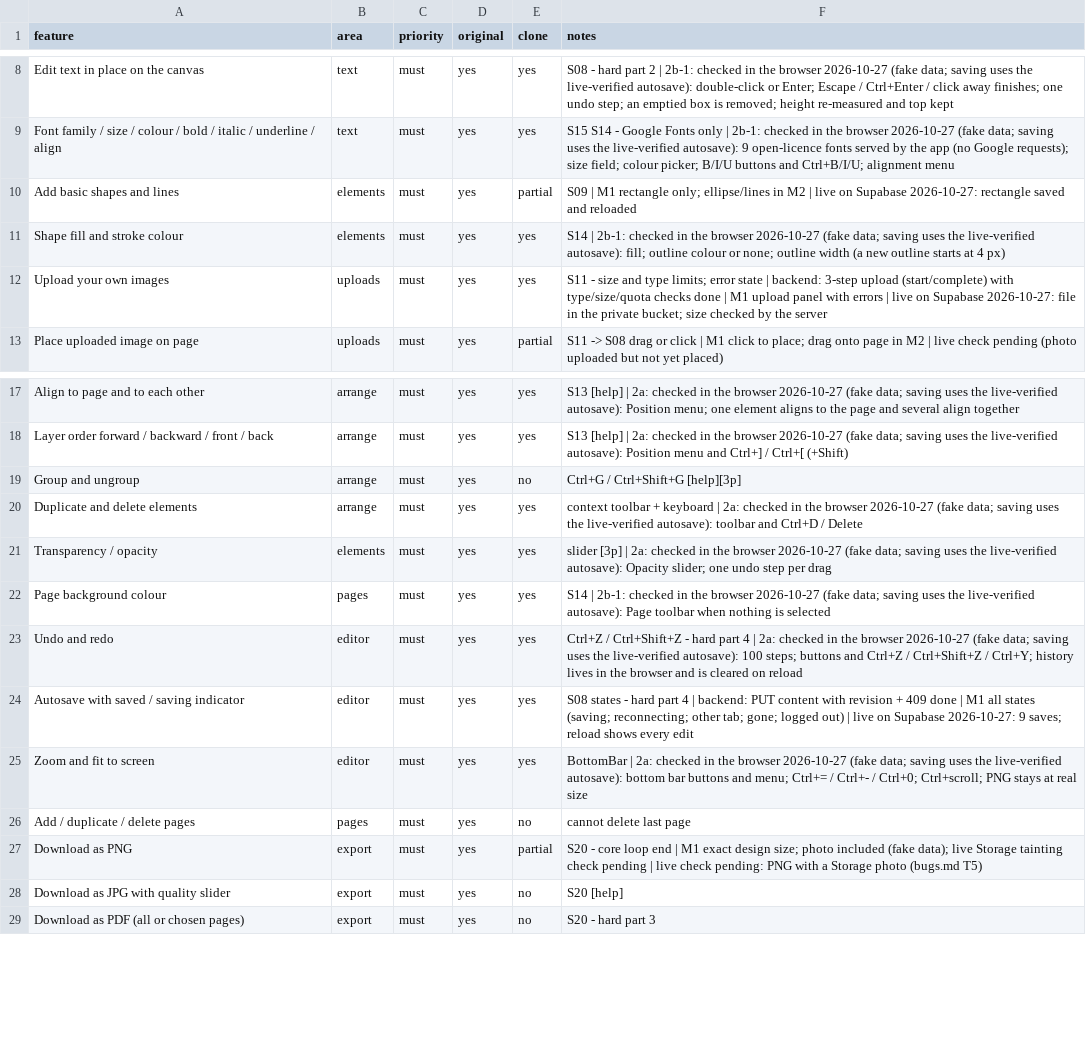
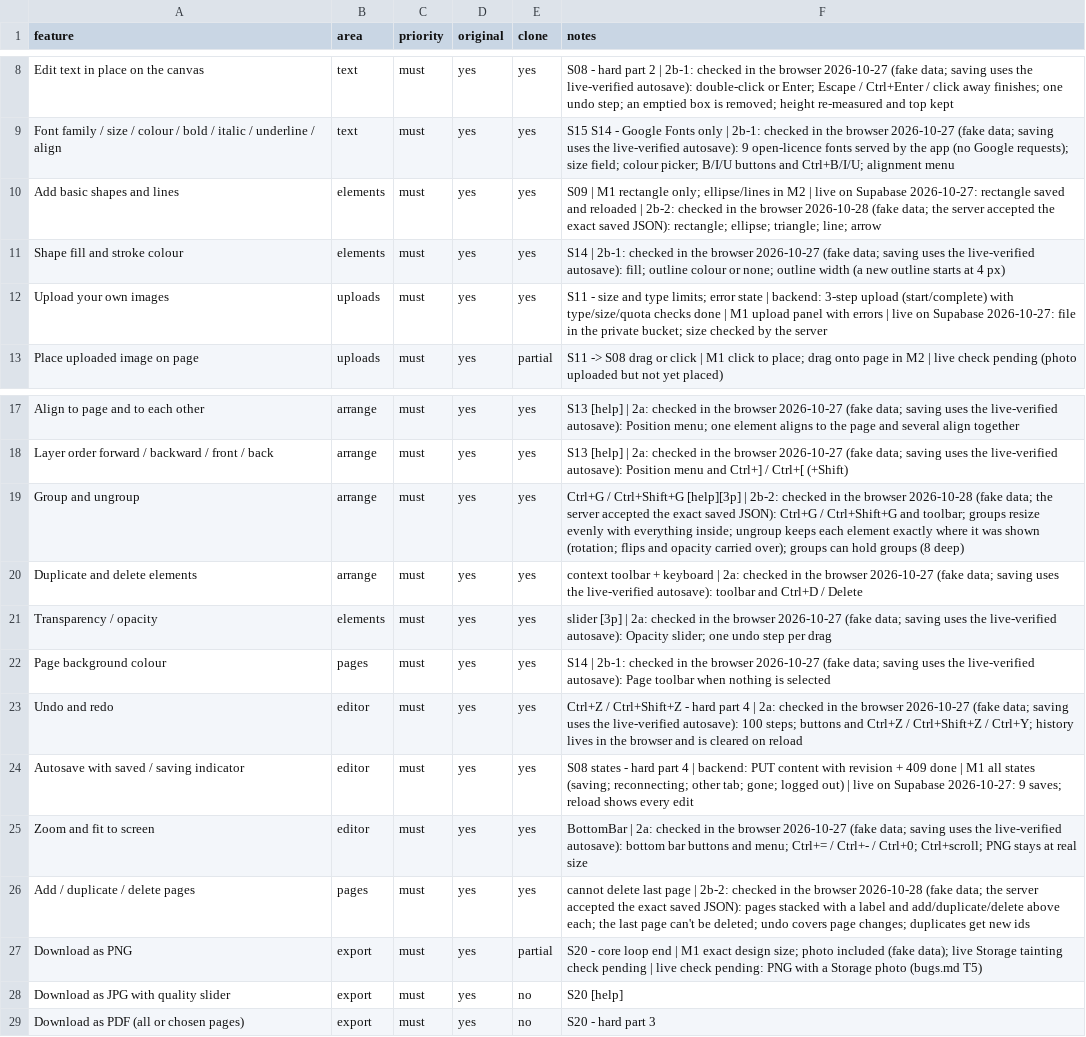
Before and after one commit to sevensixteeeen/Pitch-design, a CSV file: replica/features.csv, drawn as a sheet; only a part is shown, gaps mark what is left out.

Commit message:
docs: milestone 2b-2 build log, feature matrix, T3 done
- build-log.md: what 2b-2 covers, what's left, every browser check
- features.csv: 3 rows to yes; parity 53.9 -> 59.8, must-haves 22 of 30
- bugs.md: T3 (new element types need the server first) done

```diff
--- a/replica/features.csv
+++ b/replica/features.csv
@@ -9,3 +9,3 @@ Edit text in place on the canvas,text,must,yes,yes,S08 - hard part 2 | 2b-1: che
 Font family / size / colour / bold / italic / underline / align,text,must,yes,yes,S15 S14 - Google Fonts only | 2b-1: checked in the browser 2026-10-27 (fake data; saving uses the live-verified autosave): 9 open-licence fonts served by the app (no Google requests); size field; colour picker; B/I/U buttons and Ctrl+B/I/U; alignment menu
-Add basic shapes and lines,elements,must,yes,partial,S09 | M1 rectangle only; ellipse/lines in M2 | live on Supabase 2026-10-27: rectangle saved and reloaded
+Add basic shapes and lines,elements,must,yes,yes,S09 | M1 rectangle only; ellipse/lines in M2 | live on Supabase 2026-10-27: rectangle saved and reloaded | 2b-2: checked in the browser 2026-10-28 (fake data; the server accepted the exact saved JSON): rectangle; ellipse; triangle; line; arrow
 Shape fill and stroke colour,elements,must,yes,yes,S14 | 2b-1: checked in the browser 2026-10-27 (fake data; saving uses the live-verified autosave): fill; outline colour or none; outline width (a new outline starts at 4 px)
@@ -18,3 +18,3 @@ Align to page and to each other,arrange,must,yes,yes,S13 [help] | 2a: checked in
 Layer order forward / backward / front / back,arrange,must,yes,yes,S13 [help] | 2a: checked in the browser 2026-10-27 (fake data; saving uses the live-verified autosave): Position menu and Ctrl+] / Ctrl+[ (+Shift)
-Group and ungroup,arrange,must,yes,no,Ctrl+G / Ctrl+Shift+G [help][3p]
+Group and ungroup,arrange,must,yes,yes,Ctrl+G / Ctrl+Shift+G [help][3p] | 2b-2: checked in the browser 2026-10-28 (fake data; the server accepted the exact saved JSON): Ctrl+G / Ctrl+Shift+G and toolbar; groups resize evenly with everything inside; ungroup keeps each element exactly where it was shown (rotation; flips and opacity carried over); groups can hold groups (8 deep)
 Duplicate and delete elements,arrange,must,yes,yes,context toolbar + keyboard | 2a: checked in the browser 2026-10-27 (fake data; saving uses the live-verified autosave): toolbar and Ctrl+D / Delete
@@ -25,3 +25,3 @@ Autosave with saved / saving indicator,editor,must,yes,yes,S08 states - hard par
 Zoom and fit to screen,editor,must,yes,yes,BottomBar | 2a: checked in the browser 2026-10-27 (fake data; saving uses the live-verified autosave): bottom bar buttons and menu; Ctrl+= / Ctrl+- / Ctrl+0; Ctrl+scroll; PNG stays at real size
-Add / duplicate / delete pages,pages,must,yes,no,cannot delete last page
+Add / duplicate / delete pages,pages,must,yes,yes,cannot delete last page | 2b-2: checked in the browser 2026-10-28 (fake data; the server accepted the exact saved JSON): pages stacked with a label and add/duplicate/delete above each; the last page can't be deleted; undo covers page changes; duplicates get new ids
 Download as PNG,export,must,yes,partial,S20 - core loop end | M1 exact design size; photo included (fake data); live Storage tainting check pending | live check pending: PNG with a Storage photo (bugs.md T5)
```
Also changed, not shown: 2 other files.
